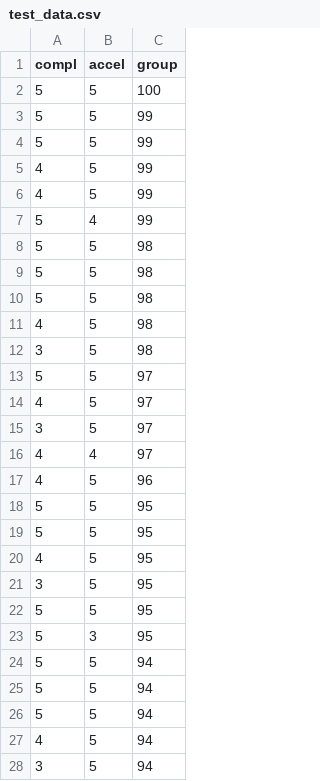
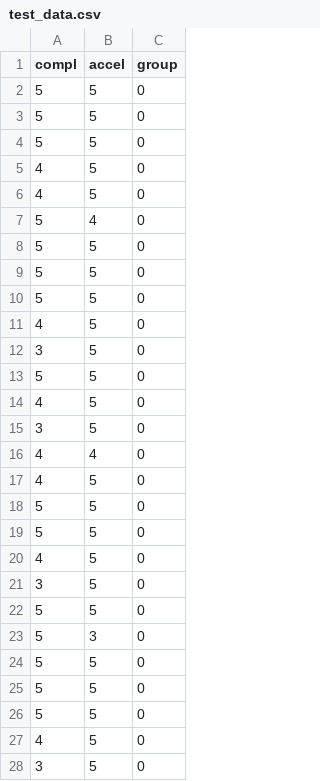
Before and after one commit to achieve0410/fel, a CSV file: test_data.csv, drawn as a sheet; only a part is shown; the diff covers the shown part only.

```diff
--- a/test_data.csv
+++ b/test_data.csv
@@ -1,28 +1,28 @@
 compl,accel,group
-5,5,100
-5,5,99
-5,5,99
-4,5,99
-4,5,99
-5,4,99
-5,5,98
-5,5,98
-5,5,98
-4,5,98
-3,5,98
-5,5,97
-4,5,97
-3,5,97
-4,4,97
-4,5,96
-5,5,95
-5,5,95
-4,5,95
-3,5,95
-5,5,95
-5,3,95
-5,5,94
-5,5,94
-5,5,94
-4,5,94
-3,5,94
+5,5,0
+5,5,0
+5,5,0
+4,5,0
+4,5,0
+5,4,0
+5,5,0
+5,5,0
+5,5,0
+4,5,0
+3,5,0
+5,5,0
+4,5,0
+3,5,0
+4,4,0
+4,5,0
+5,5,0
+5,5,0
+4,5,0
+3,5,0
+5,5,0
+5,3,0
+5,5,0
+5,5,0
+5,5,0
+4,5,0
+3,5,0
```
Also changed, not shown: 157 edited cells elsewhere in this file, 3 other files.
